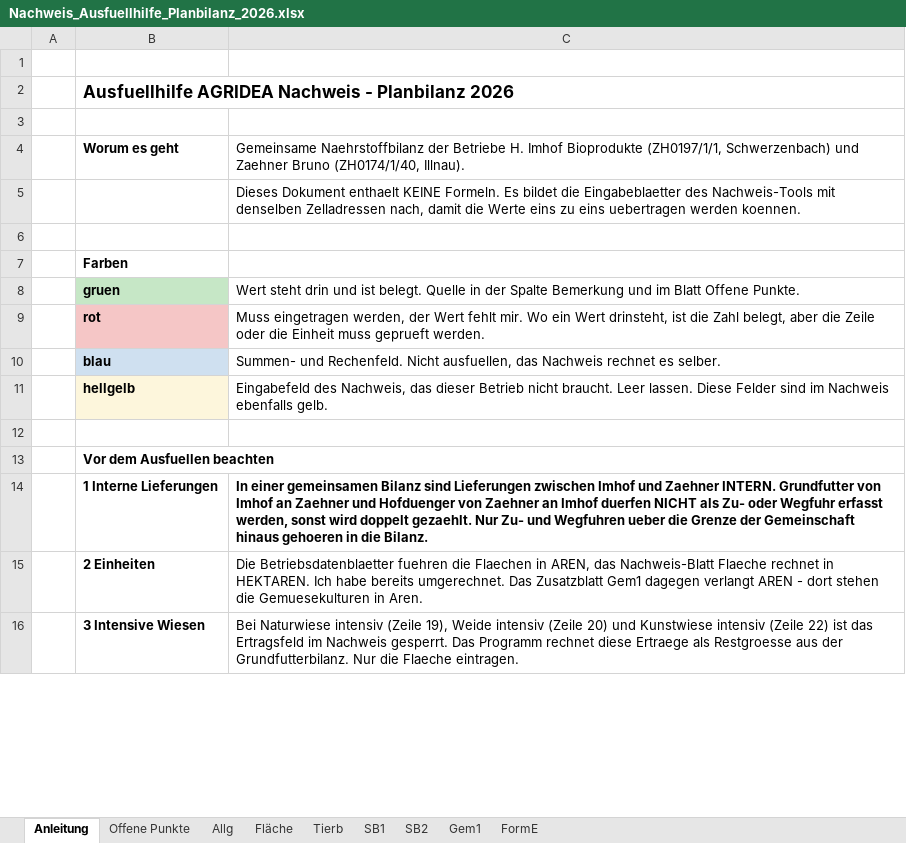
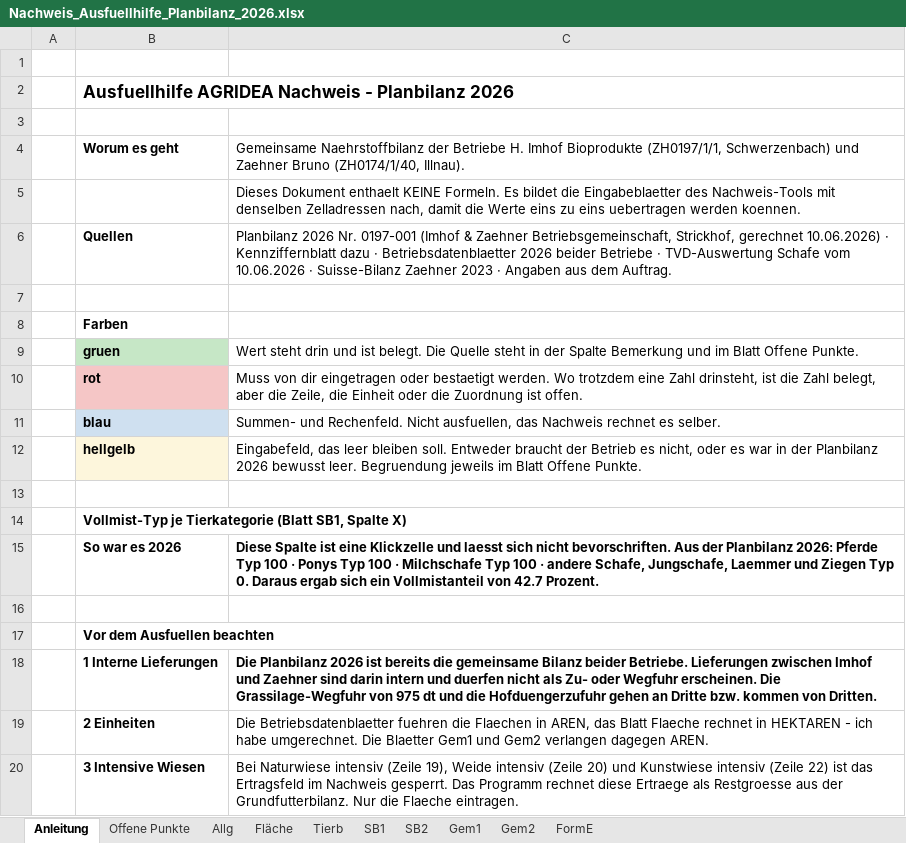
Before and after one commit to konvalinaalexander-max/rechner, an Excel workbook: nachweis-ausfuellhilfe/Nachweis_Ausfuellhilfe_Planbilanz_2026.xlsx, sheet Anleitung, drawn as a sheet; only a part is shown; values as stored, in another font and other column widths than the file's, no borders; addresses are those after the commit; the diff covers the shown part only; the diff names each change by its address in the sheet, - before the commit and + after, or states it on an @@ line.

```diff
--- a/nachweis-ausfuellhilfe/Nachweis_Ausfuellhilfe_Planbilanz_2026.xlsx (sheet Anleitung)
+++ b/nachweis-ausfuellhilfe/Nachweis_Ausfuellhilfe_Planbilanz_2026.xlsx (sheet Anleitung)
+sheet tab: Gem2
+row 6:  | Quellen | Planbilanz 2026 Nr. 0197-001 (Imhof & Zaehner Betriebsgemeinschaft, Strickhof, gerechnet 10.06.2026) · Kennziffernblatt dazu · Betriebsdatenblaetter 2026 beider Betriebe · TVD-Auswertung Schafe vom 10.06.2026 · Suisse-Bilanz Zaehner 2023 · Angaben aus dem Auftrag.
-C9: …ist belegt. Quelle in der…
+C9: …ist belegt. Die Quelle steht in der…
-C10: Muss eingetragen werden, der Wert fehlt mir. Wo ein Wert drinsteht, ist die Zahl belegt, aber die Zeile oder die Einheit muss geprueft werden.
+C10: Muss von dir eingetragen oder bestaetigt werden. Wo trotzdem eine Zahl drinsteht, ist die Zahl belegt, aber die Zeile, die Einheit oder die Zuordnung ist offen.
-C12: Eingabefeld des Nachweis, das dieser Betrieb nicht braucht. Leer lassen. Diese Felder sind im Nachweis ebenfalls gelb.
+C12: Eingabefeld, das leer bleiben soll. Entweder braucht der Betrieb es nicht, oder es war in der Planbilanz 2026 bewusst leer. Begruendung jeweils im Blatt Offene Punkte.
+row 13: (empty)
+row 14:  | Vollmist-Typ je Tierkategorie (Blatt SB1, Spalte X)
+row 15:  | So war es 2026 | Diese Spalte ist eine Klickzelle und laesst sich nicht bevorschriften. Aus der Planbilanz 2026: Pferde Typ 100 · Ponys Typ 100 · Milchschafe Typ 100 · andere Schafe, Jungschafe, Laemmer und Ziegen Typ 0. Daraus ergab sich ein Vollmistanteil von 42.7 Prozent.
-C18: In einer gemeinsamen Bilanz sind Lieferungen zwischen Imhof und Zaehner INTERN. Grundfutter von Imhof an Zaehner und Hofduenger von Zaehner an Imhof duerfen NICHT als Zu- oder Wegfuhr erfasst werden, sonst wird doppelt gezaehlt. Nur Zu- und Wegfuhren ueber die Grenze der Gemeinschaft hinaus gehoeren in die Bilanz.
+C18: Die Planbilanz 2026 ist bereits die gemeinsame Bilanz beider Betriebe. Lieferungen zwischen Imhof und Zaehner sind darin intern und duerfen nicht als Zu- oder Wegfuhr erscheinen. Die Grassilage-Wegfuhr von 975 dt und die Hofduengerzufuhr gehen an Dritte bzw. kommen von Dritten.
-C19: …AREN, das Nachweis-Blatt Flaeche rechnet in HEKTAREN. Ich habe bereits umgerechnet. Das Zusatzblatt Gem1 dagegen verlangt AREN - dort stehen die Gemuesekulturen in Aren.
+C19: …AREN, das Blatt Flaeche rechnet in HEKTAREN - ich habe umgerechnet. Die Blaetter Gem1 und Gem2 verlangen dagegen AREN.
```
Also changed, not shown: 5 added rows, 3 removed rows and 4 edited cells elsewhere in this sheet, sheet Offene Punkte, sheet Tierb, sheet Allg, sheet Fläche, sheet SB2, sheet SB1, 2 other files.
